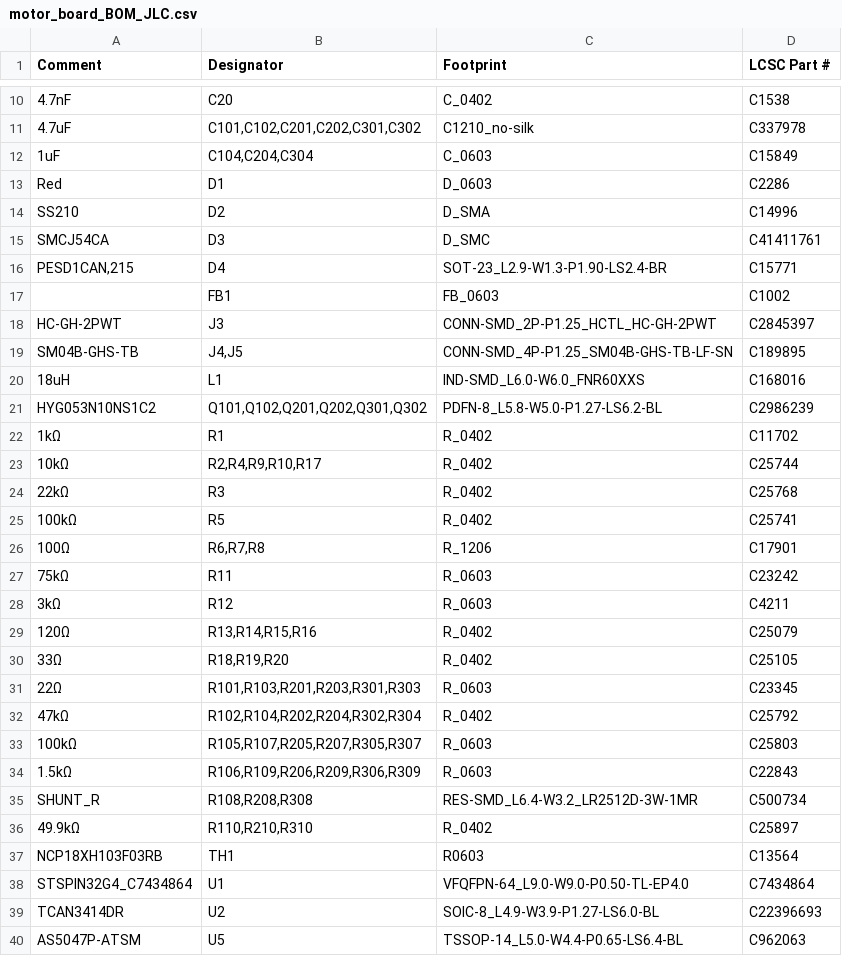
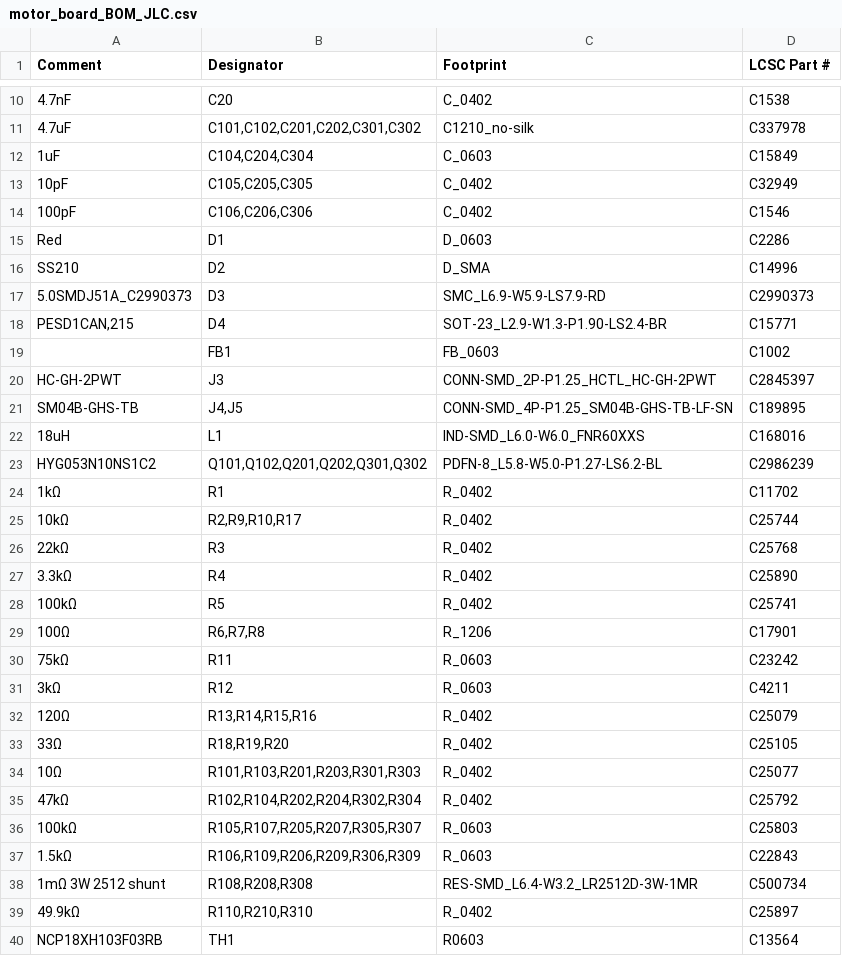
Before and after one commit to mungoP/ZABKA, a CSV file: pcb/motor_board_jlc/motor_board_BOM_JLC.csv, drawn as a sheet; only a part is shown, gaps mark what is left out; the shorter side is filled out with more unchanged rows.

```diff
--- a/pcb/motor_board_jlc/motor_board_BOM_JLC.csv
+++ b/pcb/motor_board_jlc/motor_board_BOM_JLC.csv
@@ -12,5 +12,7 @@
 "1uF","C104,C204,C304","C_0603","C15849"
+"10pF","C105,C205,C305","C_0402","C32949"
+"100pF","C106,C206,C306","C_0402","C1546"
 "Red","D1","D_0603","C2286"
 "SS210","D2","D_SMA","C14996"
-"SMCJ54CA","D3","D_SMC","C41411761"
+"5.0SMDJ51A_C2990373","D3","SMC_L6.9-W5.9-LS7.9-RD","C2990373"
 "PESD1CAN,215","D4","SOT-23_L2.9-W1.3-P1.90-LS2.4-BR","C15771"
@@ -22,4 +24,5 @@
 "1kΩ","R1","R_0402","C11702"
-"10kΩ","R2,R4,R9,R10,R17","R_0402","C25744"
+"10kΩ","R2,R9,R10,R17","R_0402","C25744"
 "22kΩ","R3","R_0402","C25768"
+"3.3kΩ","R4","R_0402","C25890"
 "100kΩ","R5","R_0402","C25741"
@@ -30,3 +33,3 @@
 "33Ω","R18,R19,R20","R_0402","C25105"
-"22Ω","R101,R103,R201,R203,R301,R303","R_0603","C23345"
+"10Ω","R101,R103,R201,R203,R301,R303","R_0402","C25077"
 "47kΩ","R102,R104,R202,R204,R302,R304","R_0402","C25792"
@@ -34,3 +37,3 @@
 "1.5kΩ","R106,R109,R206,R209,R306,R309","R_0603","C22843"
-"SHUNT_R","R108,R208,R308","RES-SMD_L6.4-W3.2_LR2512D-3W-1MR","C500734"
+"1mΩ 3W 2512 shunt","R108,R208,R308","RES-SMD_L6.4-W3.2_LR2512D-3W-1MR","C500734"
 "49.9kΩ","R110,R210,R310","R_0402","C25897"
```
Also changed, not shown: pcb/motor_board_jlc/motor_board_CPL_JLC.csv, 24 other files.
